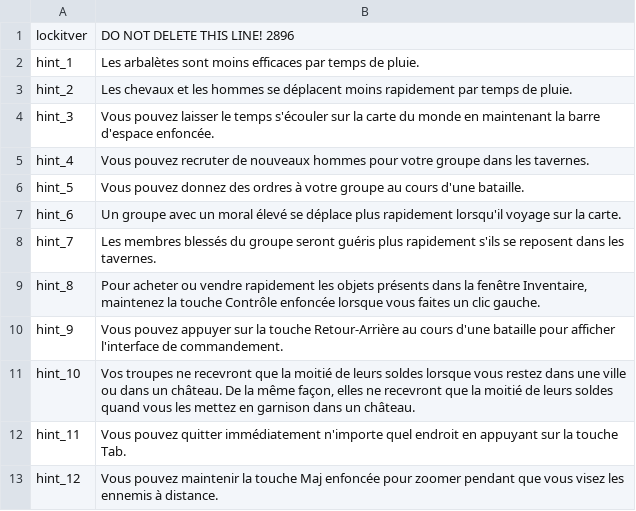
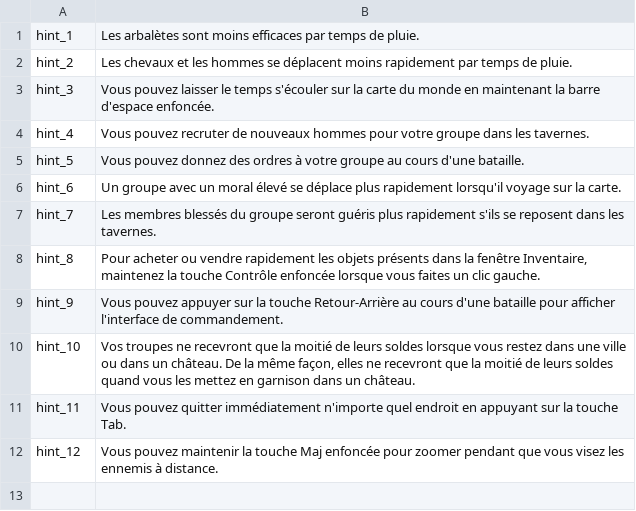
Before and after one commit to Swyter/warband-l10n, a CSV file: fr/languages/fr/hints.csv, drawn as a sheet; the diff names each change by its address in the sheet, - before the commit and + after, or states it on an @@ line.

```diff
--- a/fr/languages/fr/hints.csv
+++ b/fr/languages/fr/hints.csv
-row 1: lockitver | DO NOT DELETE THIS LINE! 2896
```
Also changed, not shown: fr/Modules/Native/languages/fr/troops.csv, it/Modules/Native/languages/it/quick_strings.csv, 1 other file.
